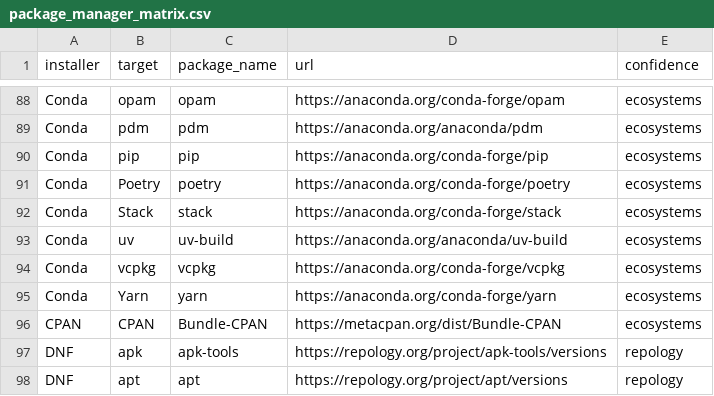
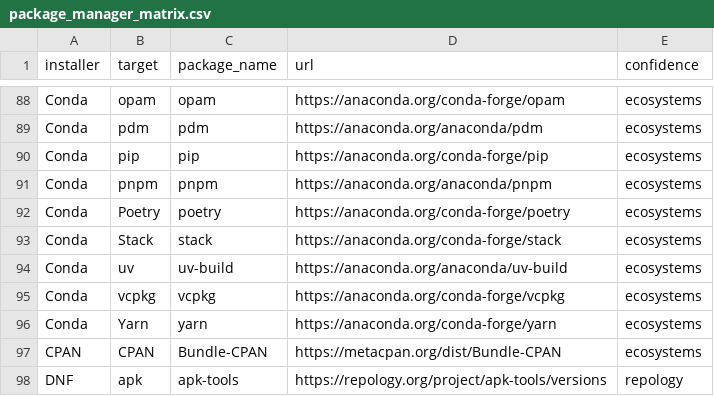
Before and after one commit to andrew/nesbitt.io, a CSV file: _data/package_manager_matrix.csv, drawn as a sheet; only a part is shown, gaps mark what is left out; the shorter side is filled out with more unchanged rows; the diff names each change by its address in the sheet, - before the commit and + after, or states it on an @@ line.

Commit message:
also pnpm

```diff
--- a/_data/package_manager_matrix.csv
+++ b/_data/package_manager_matrix.csv
+row 91: Conda | pnpm | pnpm | https://anaconda.org/anaconda/pnpm | ecosystems
```
